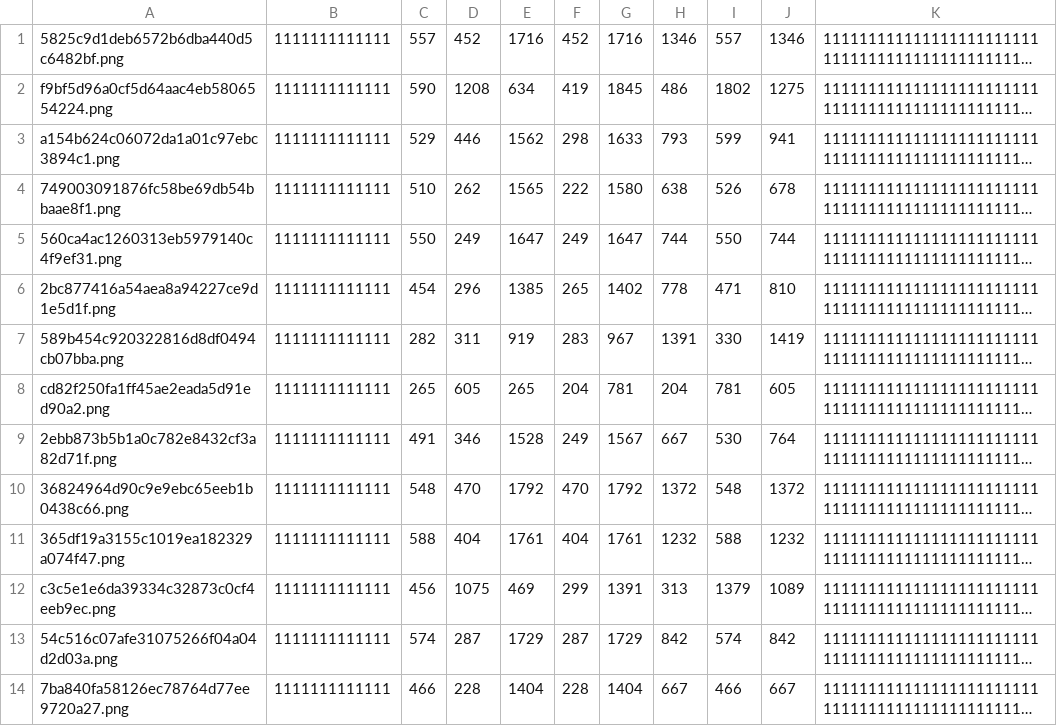
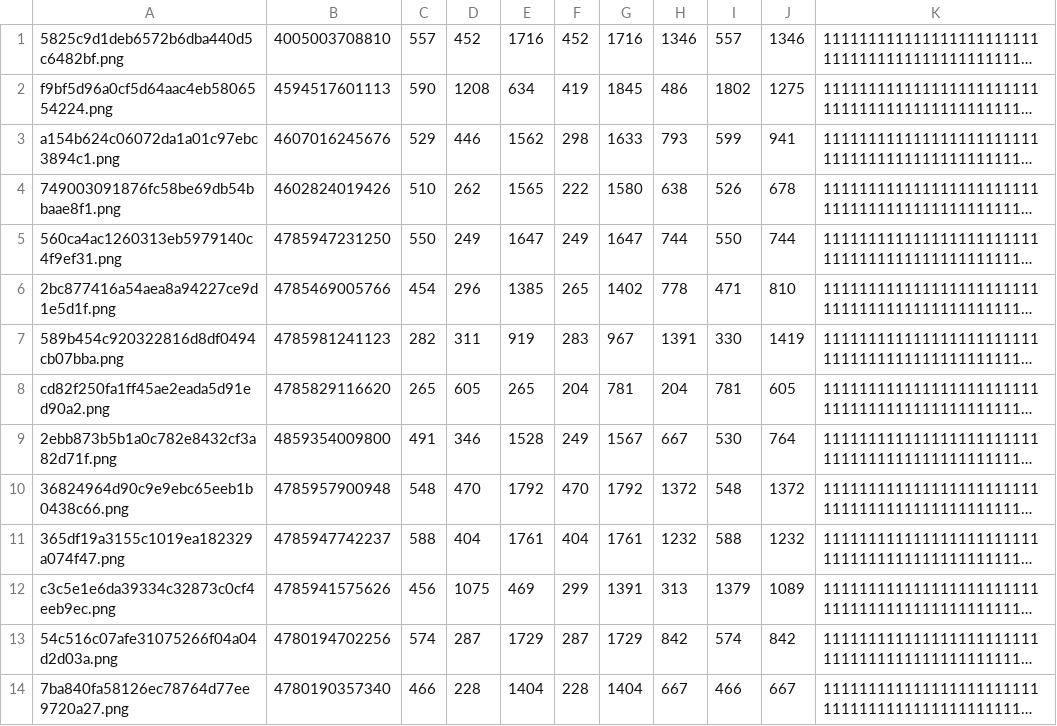
Before and after one commit to ssyrovatkin/course_ocr, a CSV file: task3/answer.csv, drawn as a sheet; only a part is shown; long unchanged cells end in …; the diff covers the shown part only; the diff names each change by its address in the sheet, - before the commit and + after, or states it on an @@ line.

```diff
--- a/task3/answer.csv
+++ b/task3/answer.csv
-B1: 1111111111111
+B1: 4005003708810
-B2: 1111111111111
+B2: 4594517601113
-B3: 1111111111111
+B3: 4607016245676
-B4: 1111111111111
+B4: 4602824019426
-B5: 1111111111111
+B5: 4785947231250
-B6: 1111111111111
+B6: 4785469005766
-B7: 1111111111111
+B7: 4785981241123
-B8: 1111111111111
+B8: 4785829116620
-B9: 1111111111111
+B9: 4859354009800
-B10: 1111111111111
+B10: 4785957900948
-B11: 1111111111111
+B11: 4785947742237
-B12: 1111111111111
+B12: 4785941575626
-B13: 1111111111111
+B13: 4780194702256
-B14: 1111111111111
+B14: 4780190357340
```
Also changed, not shown: 86 edited cells elsewhere in this file, 2 other files.
